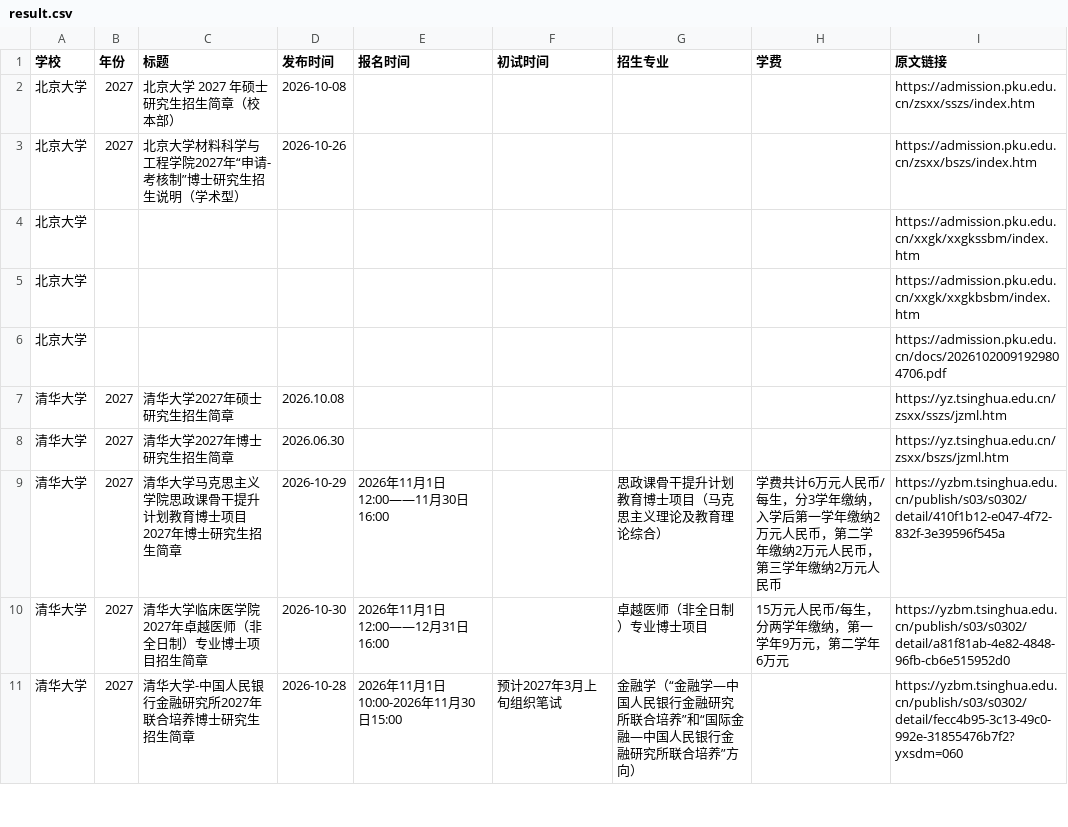
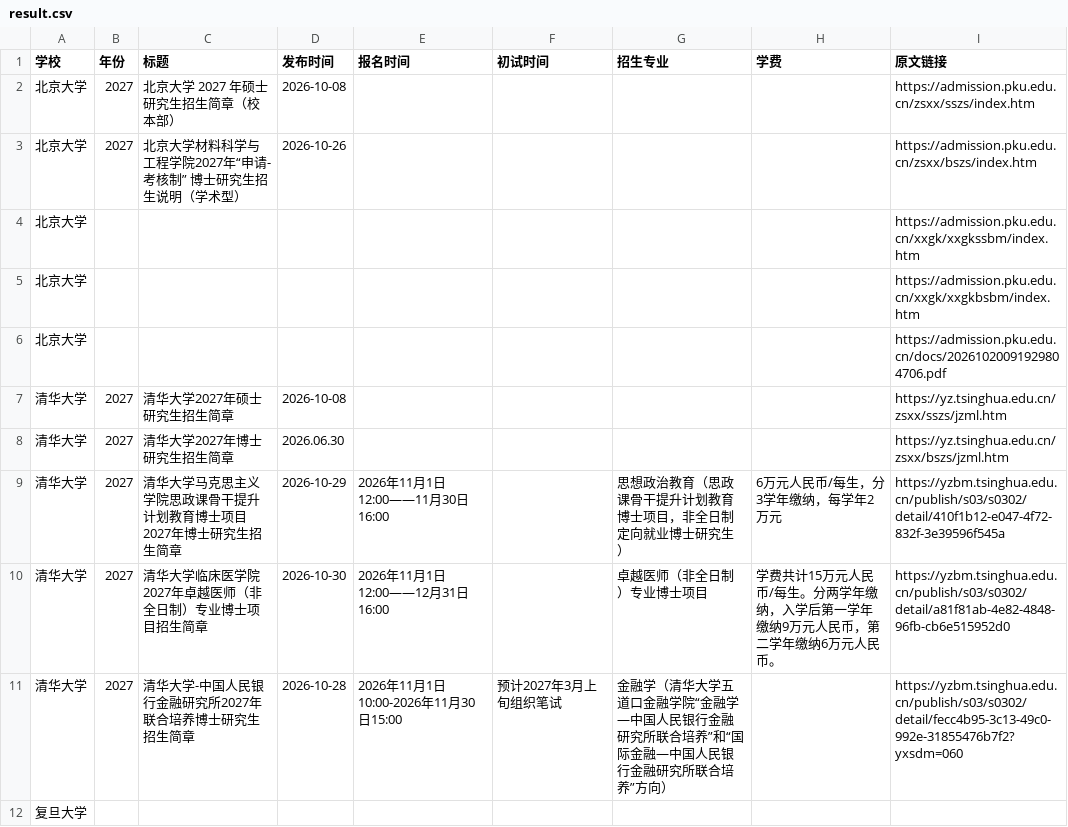
Before and after one commit to 1qq533/grad-admission-crawler, a CSV file: result.csv, drawn as a sheet; only a part is shown; the diff covers the shown part only.

```diff
--- a/result.csv
+++ b/result.csv
@@ -2,3 +2,3 @@
 北京大学,2027,北京大学 2027 年硕士研究生招生简章（校本部）,2026-10-08,,,,,https://admission.pku.edu.cn/zsxx/sszs/index.htm
-北京大学,2027,北京大学材料科学与工程学院2027年“申请-考核制”博士研究生招生说明（学术型）,2026-10-26,,,,,https://admission.pku.edu.cn/zsxx/bszs/index.htm
+北京大学,2027,北京大学材料科学与工程学院2027年“申请-考核制” 博士研究生招生说明（学术型）,2026-10-26,,,,,https://admission.pku.edu.cn/zsxx/bszs/index.htm
 北京大学,,,,,,,,https://admission.pku.edu.cn/xxgk/xxgkssbm/index.htm
@@ -6,6 +6,7 @@
 北京大学,,,,,,,,https://admission.pku.edu.cn/docs/20261020091929804706.pdf
-清华大学,2027,清华大学2027年硕士研究生招生简章,2026.10.08,,,,,https://yz.tsinghua.edu.cn/zsxx/sszs/jzml.htm
+清华大学,2027,清华大学2027年硕士研究生招生简章,2026-10-08,,,,,https://yz.tsinghua.edu.cn/zsxx/sszs/jzml.htm
 清华大学,2027,清华大学2027年博士研究生招生简章,2026.06.30,,,,,https://yz.tsinghua.edu.cn/zsxx/bszs/jzml.htm
-清华大学,2027,清华大学马克思主义学院思政课骨干提升计划教育博士项目2027年博士研究生招生简章,2026-10-29,2026年11月1日12:00——11月30日16:00,,思政课骨干提升计划教育博士项目（马克思主义理论及教育理论综合）,学费共计6万元人民币/每生，分3学年缴纳，入学后第一学年缴纳2万元人民币，第二学年缴纳2万元人民币，第三学年缴纳2万元人民币,https://yzbm.tsinghua.edu.cn/publish/s03/s0302/detail/410f1b12-e047-4f72-832f-3e39596f545a
-清华大学,2027,清华大学临床医学院2027年卓越医师（非全日制）专业博士项目招生简章,2026-10-30,2026年11月1日12:00——12月31日16:00,,卓越医师（非全日制）专业博士项目,15万元人民币/每生，分两学年缴纳，第一学年9万元，第二学年6万元,https://yzbm.tsinghua.edu.cn/publish/s03/s0302/detail/a81f81ab-4e82-4848-96fb-cb6e515952d0
-清华大学,2027,清华大学-中国人民银行金融研究所2027年联合培养博士研究生招生简章,2026-10-28,2026年11月1日10:00-2026年11月30日15:00,预计2027年3月上旬组织笔试,金融学（“金融学—中国人民银行金融研究所联合培养”和“国际金融—中国人民银行金融研究所联合培养”方向）,,https://yzbm.tsinghua.edu.cn/publish/s03/s0302/detail/fecc4b95-3c13-49c0-992e-31855476b7f2?yxsdm=060
+清华大学,2027,清华大学马克思主义学院思政课骨干提升计划教育博士项目2027年博士研究生招生简章,2026-10-29,2026年11月1日12:00——11月30日16:00,,思想政治教育（思政课骨干提升计划教育博士项目，非全日制定向就业博士研究生）,6万元人民币/每生，分3学年缴纳，每学年2万元,https://yzbm.tsinghua.edu.cn/publish/s03/s0302/detail/410f1b12-e047-4f72-832f-3e39596f545a
+清华大学,2027,清华大学临床医学院2027年卓越医师（非全日制）专业博士项目招生简章,2026-10-30,2026年11月1日12:00——12月31日16:00,,卓越医师（非全日制）专业博士项目,学费共计15万元人民币/每生。分两学年缴纳，入学后第一学年缴纳9万元人民币，第二学年缴纳6万元人民币。,https://yzbm.tsinghua.edu.cn/publish/s03/s0302/detail/a81f81ab-4e82-4848-96fb-cb6e515952d0
+清华大学,2027,清华大学-中国人民银行金融研究所2027年联合培养博士研究生招生简章,2026-10-28,2026年11月1日10:00-2026年11月30日15:00,预计2027年3月上旬组织笔试,金融学（清华大学五道口金融学院“金融学―中国人民银行金融研究所联合培养”和“国际金融―中国人民银行金融研究所联合培养”方向）,,https://yzbm.tsinghua.edu.cn/publish/s03/s0302/detail/fecc4b95-3c13-49c0-992e-31855476b7f2?yxsdm=060
+复旦大学,,,,,,,,
```
Also changed, not shown: 1 removed row and 9 edited cells elsewhere in this file.
